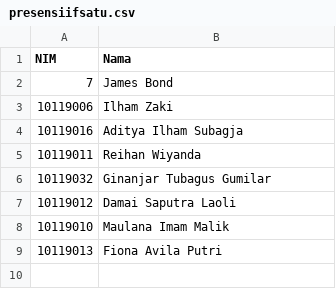
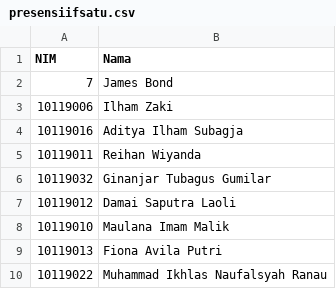
Before and after one commit to adammb86/ChallengeGithub, a CSV file: presensiifsatu.csv, drawn as a sheet.

Commit message:
menambahkan nim 10119022 dan nama di file presensiifsatu

```diff
--- a/presensiifsatu.csv
+++ b/presensiifsatu.csv
@@ -9 +9,2 @@ NIM,Nama
 10119013,Fiona Avila Putri
+10119022,Muhammad Ikhlas Naufalsyah Ranau
```
